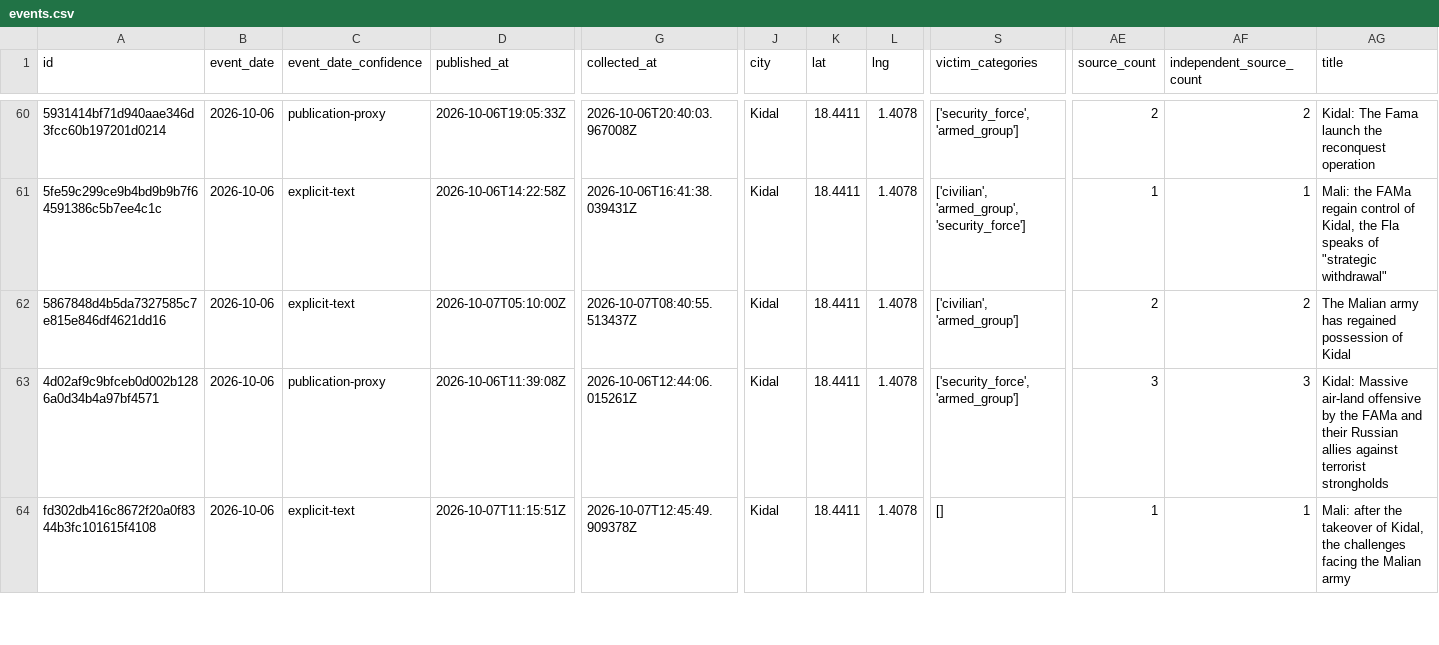
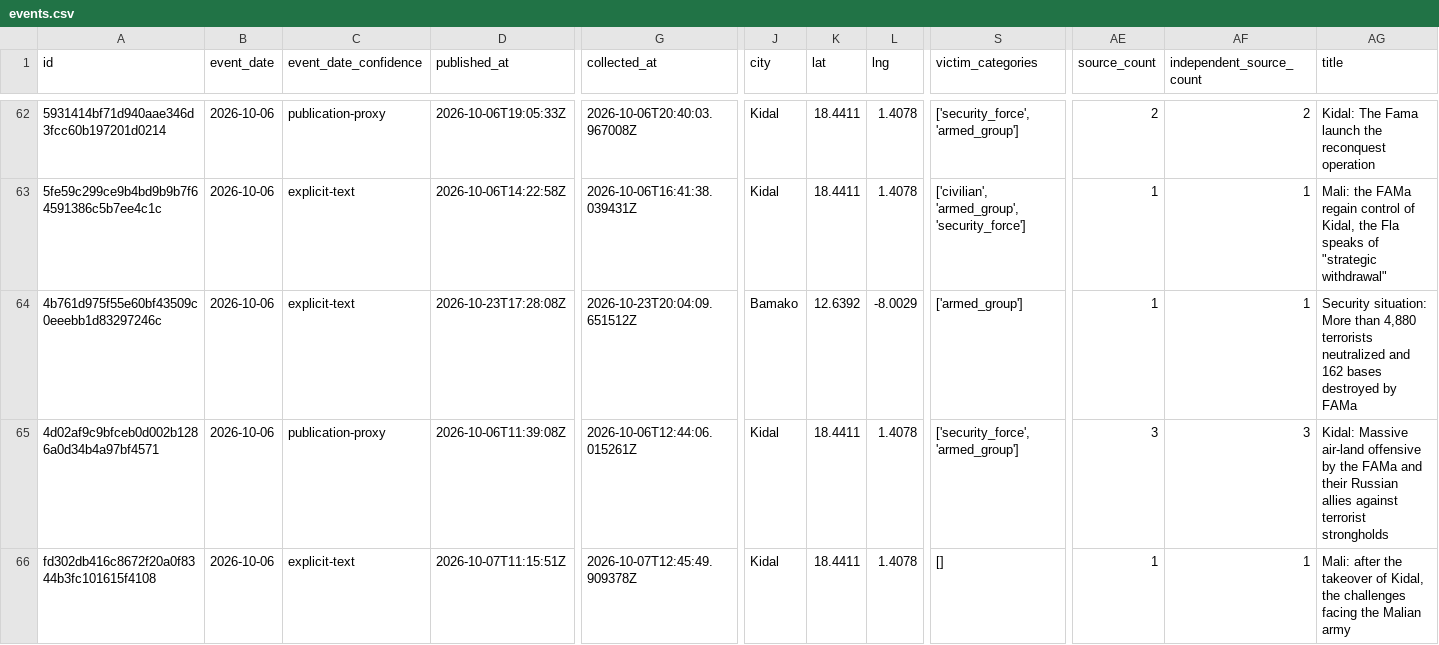
Before and after one commit to mosescosta33/sahel-data-collection, a CSV file: data/events.csv, drawn as a sheet; only a part is shown, gaps mark what is left out; addresses are those after the commit; the diff covers the shown part only; the diff names each change by its address in the sheet, - before the commit and + after, or states it on an @@ line.

```diff
--- a/data/events.csv
+++ b/data/events.csv
-A64 (id): 5867848d4b5da7327585c7e815e846df4621dd16
+A64 (id): 4b761d975f55e60bf43509c0eeebb1d83297246c
-D64 (published_at): 2026-10-07T05:10:00Z
+D64 (published_at): 2026-10-23T17:28:08Z
-G64 (collected_at): 2026-10-07T08:40:55.513437Z
+G64 (collected_at): 2026-10-23T20:04:09.651512Z
-J64 (city): Kidal
+J64 (city): Bamako
-K64 (lat): 18.4411
+K64 (lat): 12.6392
-L64 (lng): 1.4078
+L64 (lng): -8.0029
-S64 (victim_categories): ['civilian', 'armed_group']
+S64 (victim_categories): ['armed_group']
-AE64 (source_count): 2
+AE64 (source_count): 1
-AF64 (independent_source_count): 2
+AF64 (independent_source_count): 1
-AG64 (title): The Malian army has regained possession of Kidal
+AG64 (title): Security situation: More than 4,880 terrorists neutralized and 162 bases destroyed by FAMa
```
Also changed, not shown: 3 added rows elsewhere in this file, 18 other files.
